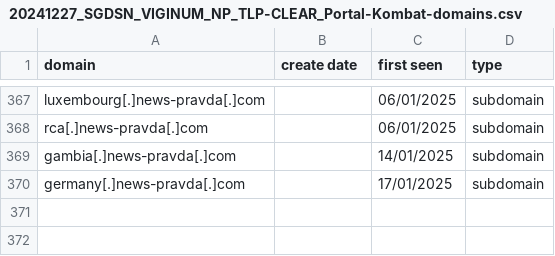
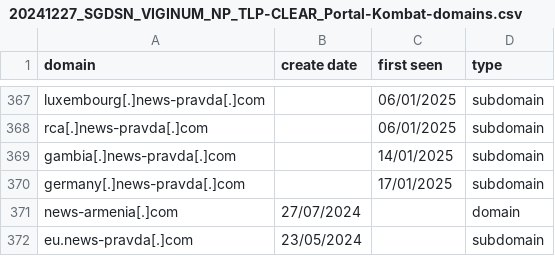
Before and after one commit to VIGINUM-FR/Rapports-Techniques, a CSV file: 202402 - Portal Kombat/20241227_SGDSN_VIGINUM_NP_TLP-CLEAR_Portal-Kombat-domains.csv, drawn as a sheet; only a part is shown, gaps mark what is left out; the diff names each change by its address in the sheet, - before the commit and + after, or states it on an @@ line.

Commit message:
Update 20241227_SGDSN_VIGINUM_NP_TLP-CLEAR_Portal-Kombat-domains.csv

```diff
--- a/202402 - Portal Kombat/20241227_SGDSN_VIGINUM_NP_TLP-CLEAR_Portal-Kombat-domains.csv
+++ b/202402 - Portal Kombat/20241227_SGDSN_VIGINUM_NP_TLP-CLEAR_Portal-Kombat-domains.csv
+row 371: news-armenia[.]com | 27/07/2024 |  | domain
+row 372: eu.news-pravda[.]com | 23/05/2024 |  | subdomain
```
